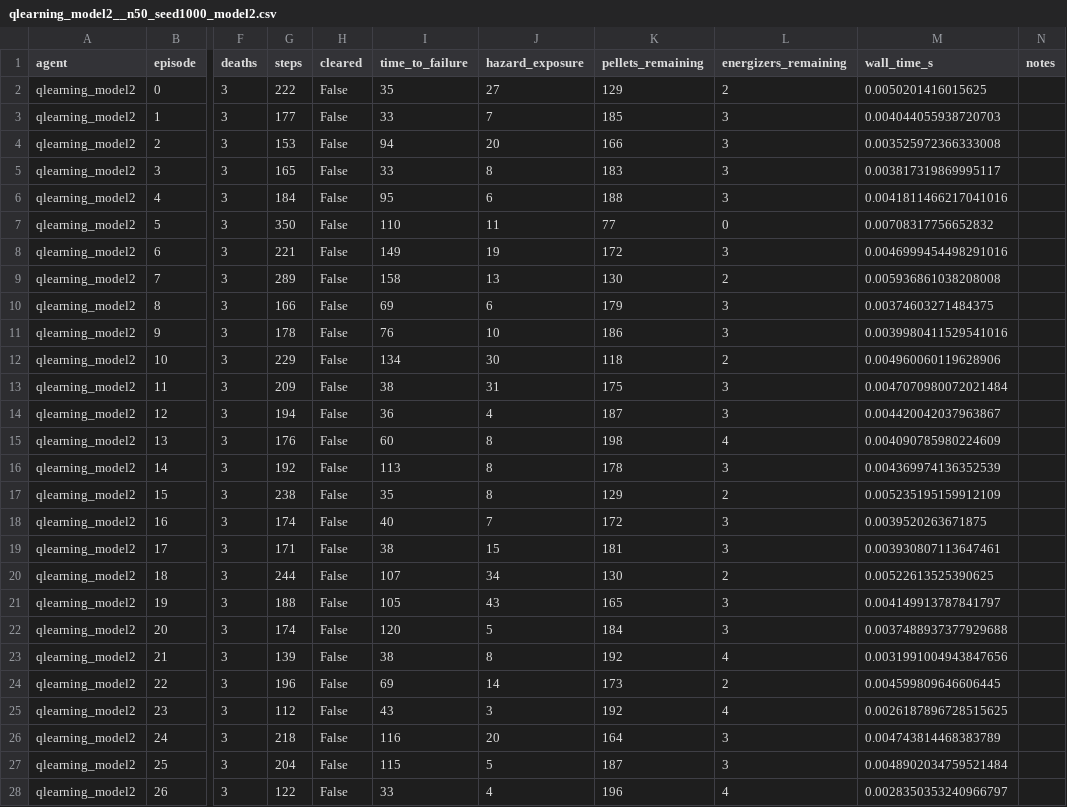
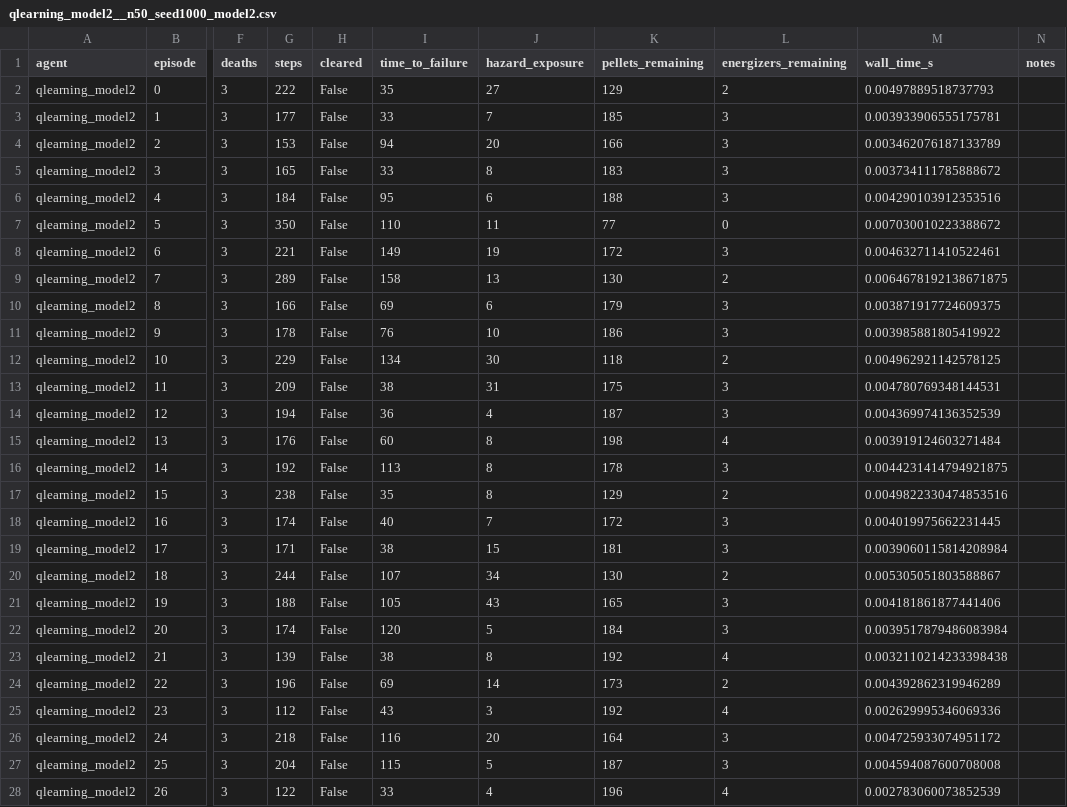
Before and after one commit to RichardFeng000/cs520-project, a CSV file: Agents/eval/results/qlearning_model2__n50_seed1000_model2.csv, drawn as a sheet; only a part is shown, gaps mark what is left out; the diff covers the shown part only; the diff names each change by its address in the sheet, - before the commit and + after, or states it on an @@ line.

```diff
--- a/Agents/eval/results/qlearning_model2__n50_seed1000_model2.csv
+++ b/Agents/eval/results/qlearning_model2__n50_seed1000_model2.csv
-M2 (wall_time_s): 0.0050201416015625
+M2 (wall_time_s): 0.00497889518737793
-M3 (wall_time_s): 0.004044055938720703
+M3 (wall_time_s): 0.003933906555175781
-M4 (wall_time_s): 0.003525972366333008
+M4 (wall_time_s): 0.003462076187133789
-M5 (wall_time_s): 0.003817319869995117
+M5 (wall_time_s): 0.003734111785888672
-M6 (wall_time_s): 0.0041811466217041016
+M6 (wall_time_s): 0.004290103912353516
-M7 (wall_time_s): 0.00708317756652832
+M7 (wall_time_s): 0.007030010223388672
-M8 (wall_time_s): 0.0046999454498291016
+M8 (wall_time_s): 0.004632711410522461
-M9 (wall_time_s): 0.005936861038208008
+M9 (wall_time_s): 0.0064678192138671875
-M10 (wall_time_s): 0.00374603271484375
+M10 (wall_time_s): 0.003871917724609375
-M11 (wall_time_s): 0.0039980411529541016
+M11 (wall_time_s): 0.003985881805419922
-M12 (wall_time_s): 0.004960060119628906
+M12 (wall_time_s): 0.004962921142578125
-M13 (wall_time_s): 0.0047070980072021484
+M13 (wall_time_s): 0.004780769348144531
-M14 (wall_time_s): 0.004420042037963867
+M14 (wall_time_s): 0.004369974136352539
-M15 (wall_time_s): 0.004090785980224609
+M15 (wall_time_s): 0.003919124603271484
-M16 (wall_time_s): 0.004369974136352539
+M16 (wall_time_s): 0.0044231414794921875
-M17 (wall_time_s): 0.005235195159912109
+M17 (wall_time_s): 0.0049822330474853516
-M18 (wall_time_s): 0.0039520263671875
+M18 (wall_time_s): 0.004019975662231445
-M19 (wall_time_s): 0.003930807113647461
+M19 (wall_time_s): 0.0039060115814208984
-M20 (wall_time_s): 0.00522613525390625
+M20 (wall_time_s): 0.005305051803588867
-M21 (wall_time_s): 0.004149913787841797
+M21 (wall_time_s): 0.004181861877441406
-M22 (wall_time_s): 0.0037488937377929688
+M22 (wall_time_s): 0.0039517879486083984
-M23 (wall_time_s): 0.0031991004943847656
+M23 (wall_time_s): 0.0032110214233398438
-M24 (wall_time_s): 0.004599809646606445
+M24 (wall_time_s): 0.004392862319946289
-M25 (wall_time_s): 0.0026187896728515625
+M25 (wall_time_s): 0.002629995346069336
-M26 (wall_time_s): 0.004743814468383789
+M26 (wall_time_s): 0.004725933074951172
-M27 (wall_time_s): 0.0048902034759521484
+M27 (wall_time_s): 0.004594087600708008
-M28 (wall_time_s): 0.0028350353240966797
+M28 (wall_time_s): 0.002783060073852539
```
Also changed, not shown: 23 edited cells elsewhere in this file, 37 other files.
